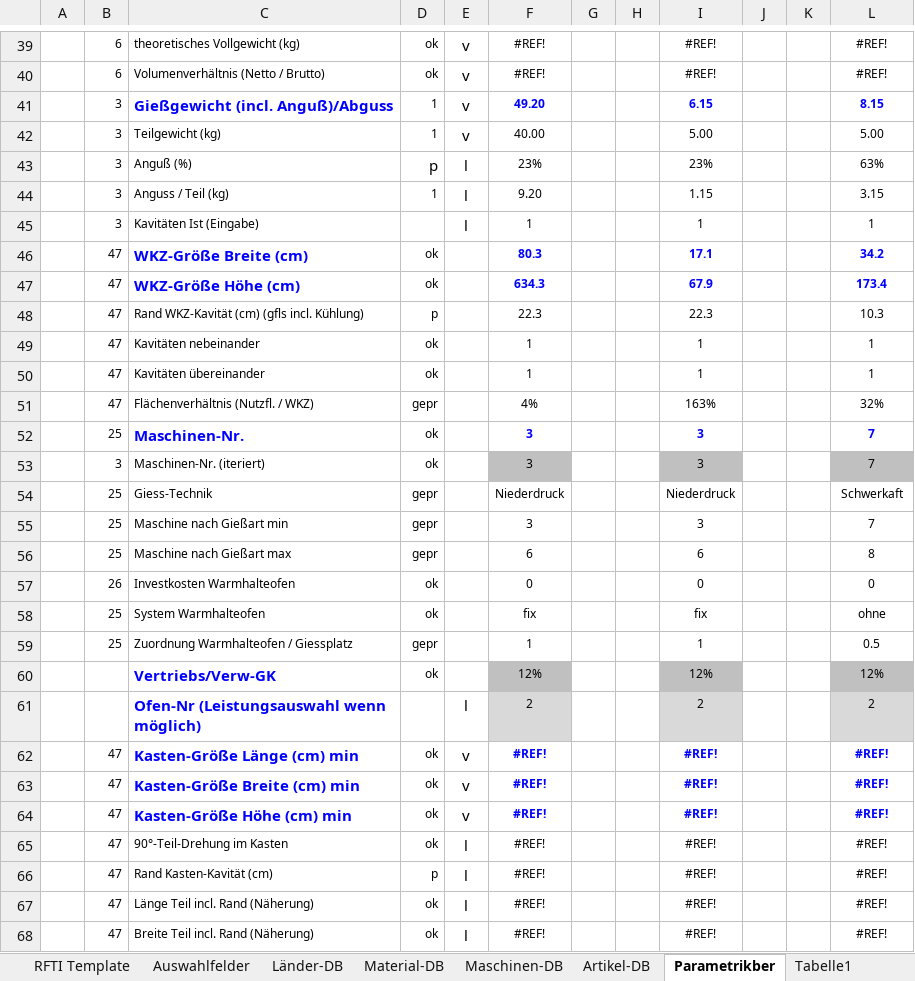
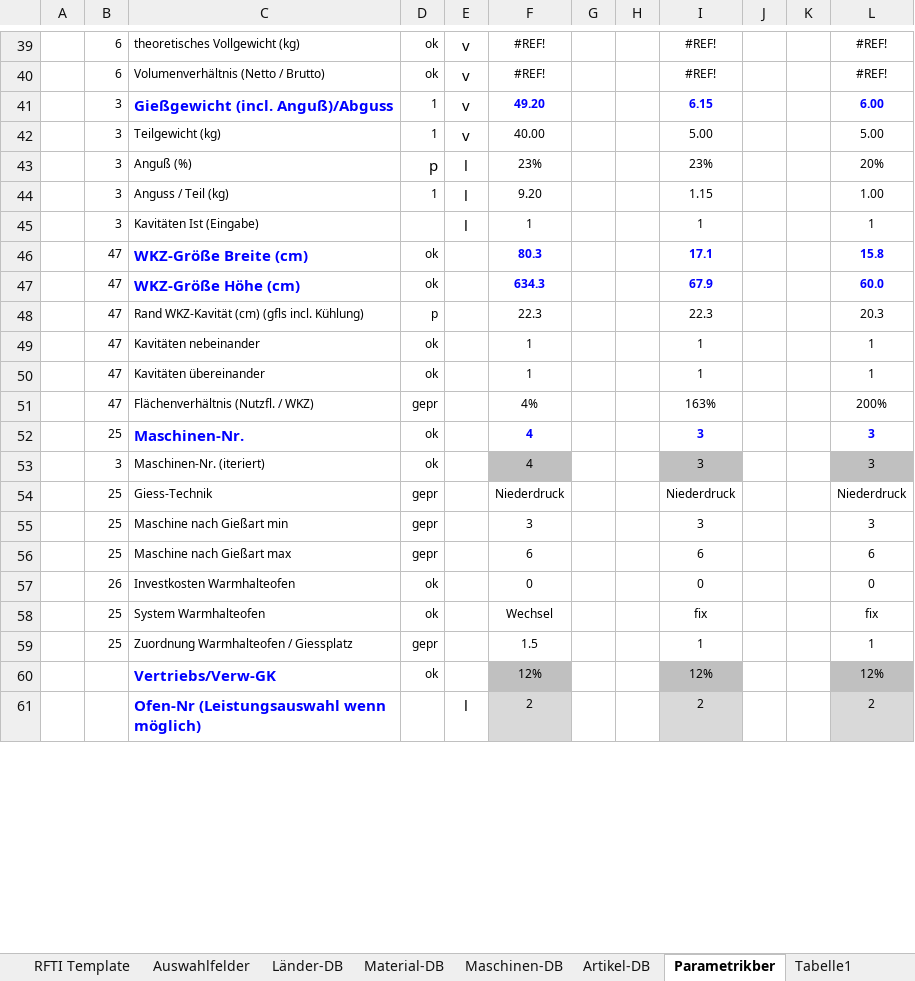
Before and after one commit to sd-ra/GussKalk, an Excel workbook: Excel/Parametric-Kokillenguss.xlsm, sheet Parametrikber, drawn as a sheet; only a part is shown, gaps mark what is left out; values as stored, in another font and other column widths than the file's, no borders; charts and pictures not drawn; 2 other sheets too large or unreadable and not compared; removed rows and columns are numbered as before the commit, all else as after; rows hold the shown columns only; the diff covers the shown part only; the diff names each change by its address in the sheet, - before the commit and + after, or states it on an @@ line.

```diff
--- a/Excel/Parametric-Kokillenguss.xlsm (sheet Parametrikber)
+++ b/Excel/Parametric-Kokillenguss.xlsm (sheet Parametrikber)
-column G, empty
+column H, empty
-column J, empty
+column K, empty
-L41: 8.15
+L41: 6.00
-L43: 63%
+L43: 20%
-L44: 3.15
+L44: 1.00
-L46: 34.2
+L46: 15.8
-L47: 173.4
+L47: 60.0
-L48: 10.3
+L48: 20.3
-L51: 32%
+L51: 200%
-F52:F53: 3
+F52:F53: 4
-L52:L53: 7
+L52:L53: 3
-L54: Schwerkaft
+L54: Niederdruck
-L55: 7
+L55: 3
-L56: 8
+L56: 6
-F58: fix
+F58: Wechsel
-L58: ohne
+L58: fix
-F59: 1
+F59: 1.5
-L59: 0.5
+L59: 1
-row 62:  | 47 | Kasten-Größe Länge (cm) min | ok | v | #REF! |  |  | #REF! |  |  | #REF!
-row 63:  | 47 | Kasten-Größe Breite (cm) min | ok | v | #REF! |  |  | #REF! |  |  | #REF!
-row 64:  | 47 | Kasten-Größe Höhe (cm) min | ok | v | #REF! |  |  | #REF! |  |  | #REF!
-row 65:  | 47 | 90°-Teil-Drehung im Kasten | ok | l | #REF! |  |  | #REF! |  |  | #REF!
-row 66:  | 47 | Rand Kasten-Kavität (cm) | p | l | #REF! |  |  | #REF! |  |  | #REF!
-row 67:  | 47 | Länge Teil incl. Rand (Näherung) | ok | l | #REF! |  |  | #REF! |  |  | #REF!
-row 68:  | 47 | Breite Teil incl. Rand (Näherung) | ok | l | #REF! |  |  | #REF! |  |  | #REF!
```
Also changed, not shown: 5 added rows, 34 removed rows, 51 edited cells and cell formats elsewhere in this sheet, sheet Refkalkulation, sheet Charts, formulas that keep their value, charts or pictures.
